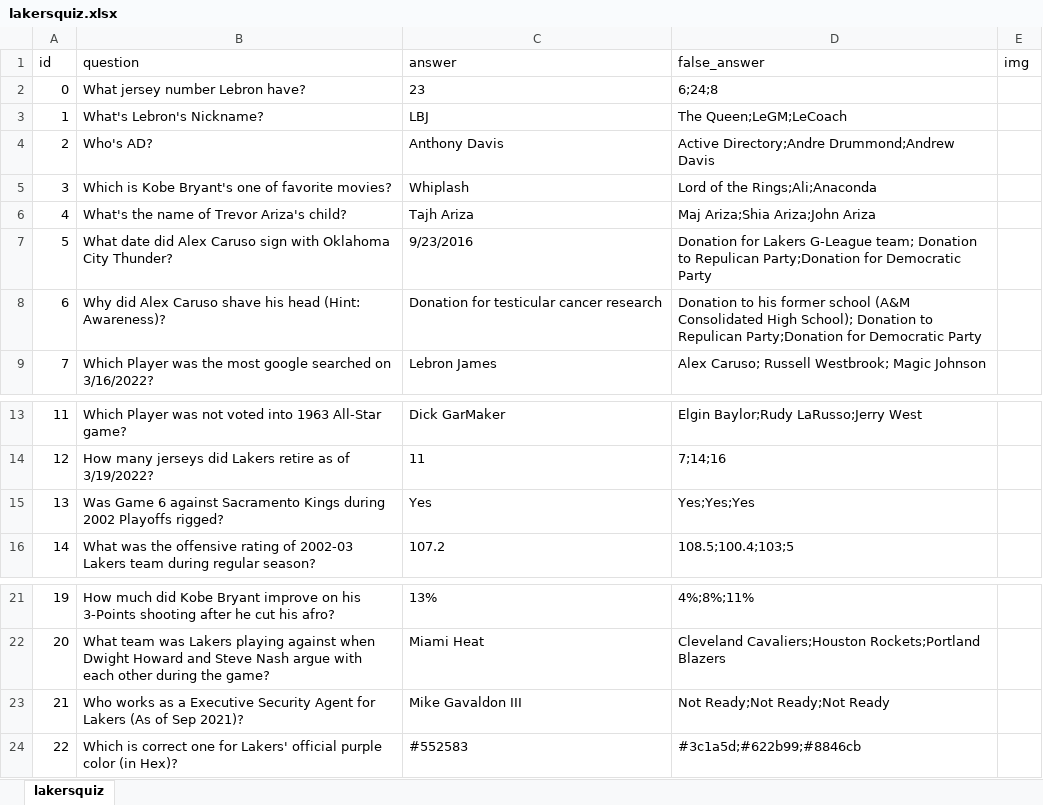
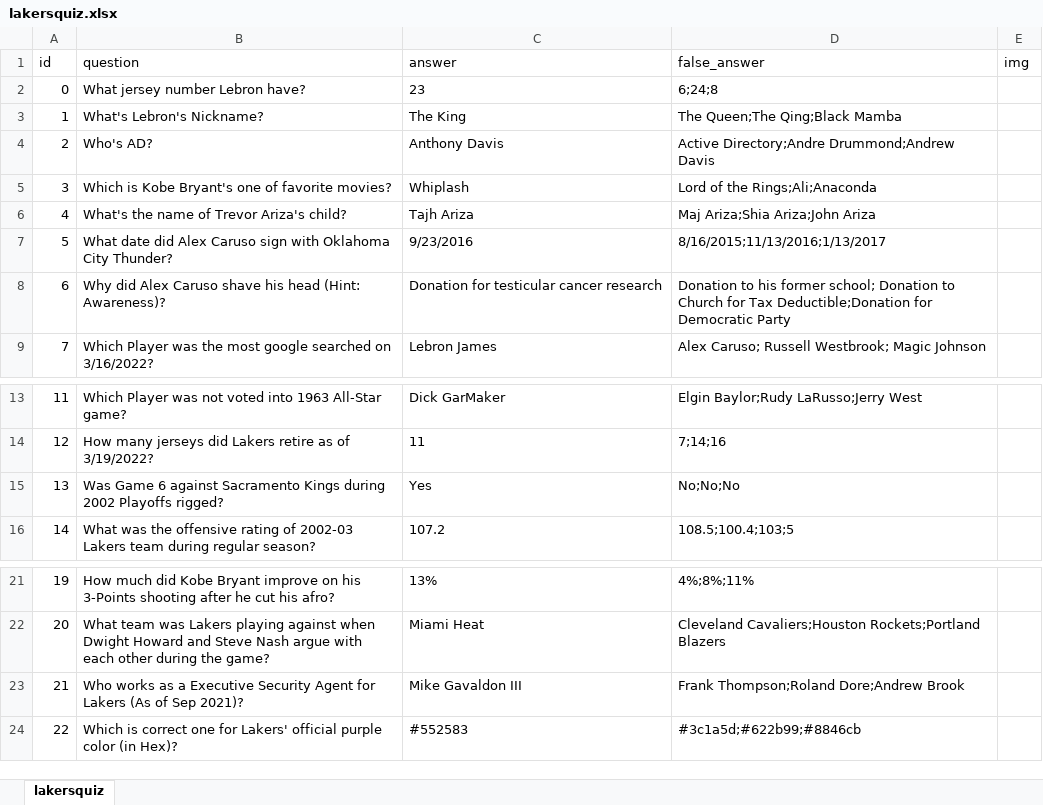
Before and after one commit to edistyping/javascript-areyouatruelakersfan, an Excel workbook: src/lakersquiz.xlsx, sheet lakersquiz, drawn as a sheet; only a part is shown, gaps mark what is left out; values as stored, in another font and other column widths than the file's, no borders; the diff names each change by its address in the sheet, - before the commit and + after, or states it on an @@ line.

```diff
--- a/src/lakersquiz.xlsx (sheet lakersquiz)
+++ b/src/lakersquiz.xlsx (sheet lakersquiz)
-C3 (answer): LBJ
+C3 (answer): The King
-D3 (false_answer): The Queen;LeGM;LeCoach
+D3 (false_answer): The Queen;The Qing;Black Mamba
-D7 (false_answer): Donation for Lakers G-League team; Donation to Repulican Party;Donation for Democratic Party
+D7 (false_answer): 8/16/2015;11/13/2016;1/13/2017
-D8 (false_answer): …his former school (A&M Consolidated High School); Donation to Repulican Party;Donation for Democratic…
+D8 (false_answer): …his former school; Donation to Church for Tax Deductible;Donation for Democratic…
-D15 (false_answer): Yes;Yes;Yes
+D15 (false_answer): No;No;No
-D23 (false_answer): Not Ready;Not Ready;Not Ready
+D23 (false_answer): Frank Thompson;Roland Dore;Andrew Brook
```
Also changed, not shown: 8 other files.
